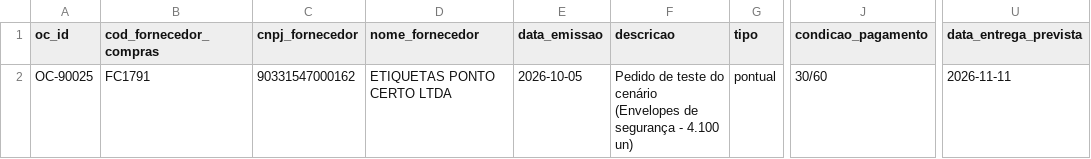
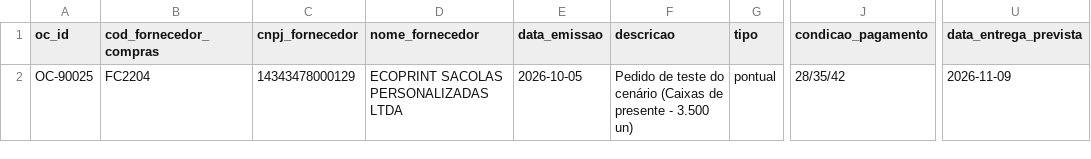
Before and after one commit to brenocmlo/AutomacaoGo, a CSV file: data/cenarios/C09/pedidos_compra.csv, drawn as a sheet; only a part is shown, gaps mark what is left out; the diff names each change by its address in the sheet, - before the commit and + after, or states it on an @@ line.

```diff
--- a/data/cenarios/C09/pedidos_compra.csv
+++ b/data/cenarios/C09/pedidos_compra.csv
-B2 (cod_fornecedor_compras): FC1791
+B2 (cod_fornecedor_compras): FC2204
-C2 (cnpj_fornecedor): 90331547000162
+C2 (cnpj_fornecedor): 14343478000129
-D2 (nome_fornecedor): ETIQUETAS PONTO CERTO LTDA
+D2 (nome_fornecedor): ECOPRINT SACOLAS PERSONALIZADAS LTDA
-F2 (descricao): …do cenário (Envelopes de segurança - 4.100 un)
+F2 (descricao): …do cenário (Caixas de presente - 3.500 un)
-J2 (condicao_pagamento): 30/60
+J2 (condicao_pagamento): 28/35/42
-U2 (data_entrega_prevista): 2026-11-11
+U2 (data_entrega_prevista): 2026-11-09
```
Also changed, not shown: data/cenarios/C09/contas_a_pagar.csv, data/cenarios/C09/notas_fiscais.csv, 29 other files.
